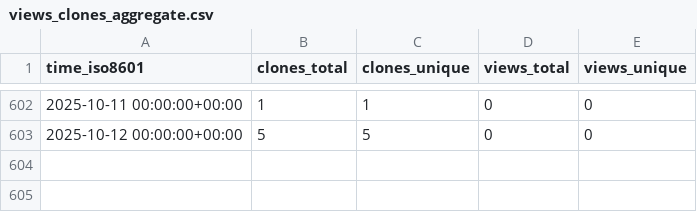
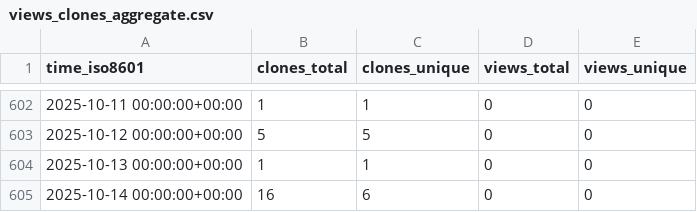
Before and after one commit to tobbie/c-sharp-algorithms, a CSV file: tobbie/c-sharp-algorithms/ghrs-data/views_clones_aggregate.csv, drawn as a sheet; only a part is shown, gaps mark what is left out.

```diff
--- a/tobbie/c-sharp-algorithms/ghrs-data/views_clones_aggregate.csv
+++ b/tobbie/c-sharp-algorithms/ghrs-data/views_clones_aggregate.csv
@@ -603 +603,3 @@ time_iso8601,clones_total,clones_unique,views_total,views_unique
 2025-10-12 00:00:00+00:00,5,5,0,0
+2025-10-13 00:00:00+00:00,1,1,0,0
+2025-10-14 00:00:00+00:00,16,6,0,0
```
Also changed, not shown: 1 other file.
